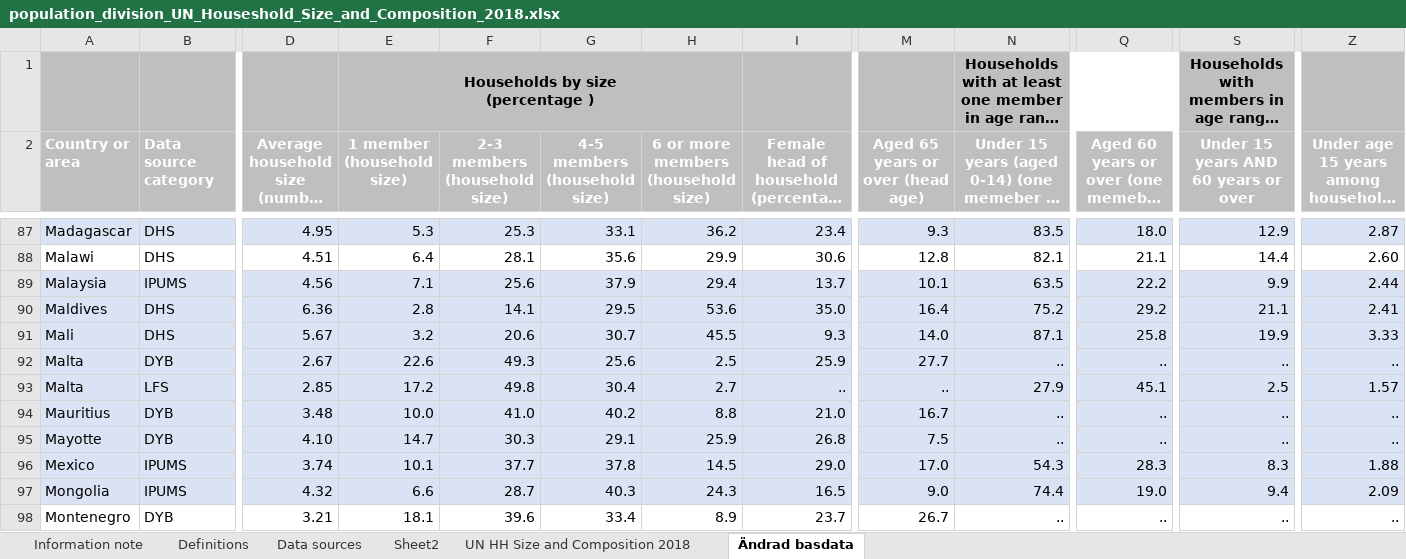
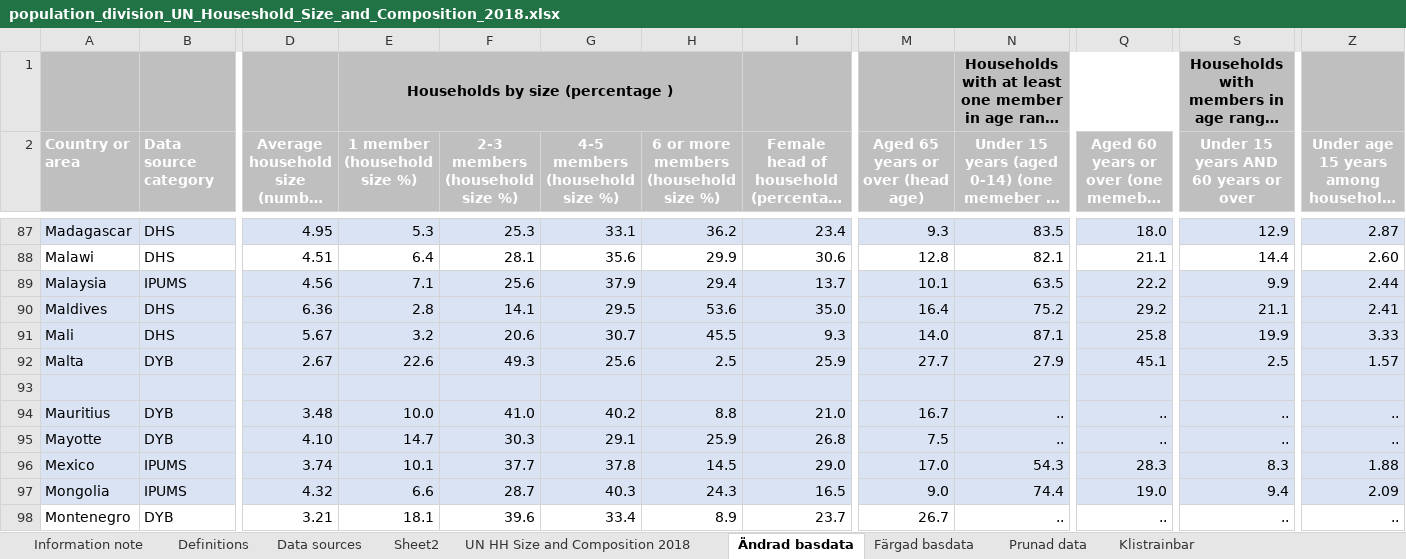
Before and after one commit to FelixDryselius/DataMining-Group23, an Excel workbook: data_tables/household_data/population_division_UN_Houseshold_Size_and_Composition_2018.xlsx, sheet Ändrad basdata, drawn as a sheet; only a part is shown, gaps mark what is left out; long unchanged cells end in …; values as stored, in another font and other column widths than the file's, no borders; table styles not drawn; rows hold the shown columns only; ↵ is a line break in a cell; the diff names each change by its address in the sheet, - before the commit and + after, or states it on an @@ line.

Commit message:
Houshold data now able to put into the main data table

```diff
--- a/data_tables/household_data/population_division_UN_Houseshold_Size_and_Composition_2018.xlsx (sheet Ändrad basdata)
+++ b/data_tables/household_data/population_division_UN_Houseshold_Size_and_Composition_2018.xlsx (sheet Ändrad basdata)
+sheet tab: Färgad basdata
+sheet tab: Prunad data
+sheet tab: Klistrainbar
-E1 (1 member (household size %)): Households by size ↵ (percentage )
+E1 (1 member (household size %)): Households by size (percentage )
-E2: 1 member (household size)
+E2: 1 member (household size %)
-F2: 2-3 members (household size)
+F2: 2-3 members (household size %)
-G2: 4-5 members (household size)
+G2: 4-5 members (household size %)
-H2: 6 or more members (household size)
+H2: 6 or more members (household size %)
-N92: ..
+N92: 27.9
-Q92: ..
+Q92: 45.1
-S92: ..
+S92: 2.5
-Z92: ..
+Z92: 1.57
-row 93: Malta | LFS | 2.85 | 17.2 | 49.8 | 30.4 | 2.7 | .. | .. | 27.9 | 45.1 | 2.5 | 1.57
+row 93: (empty)
```
